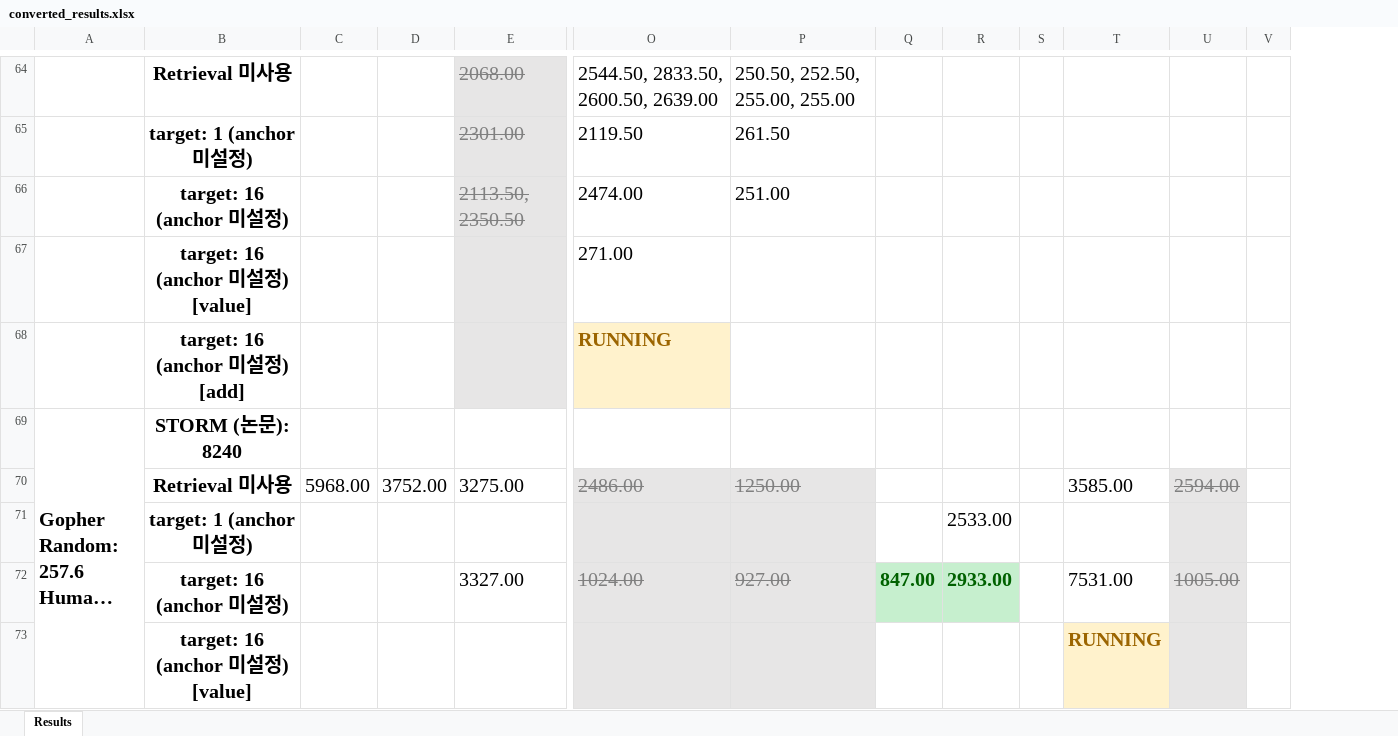
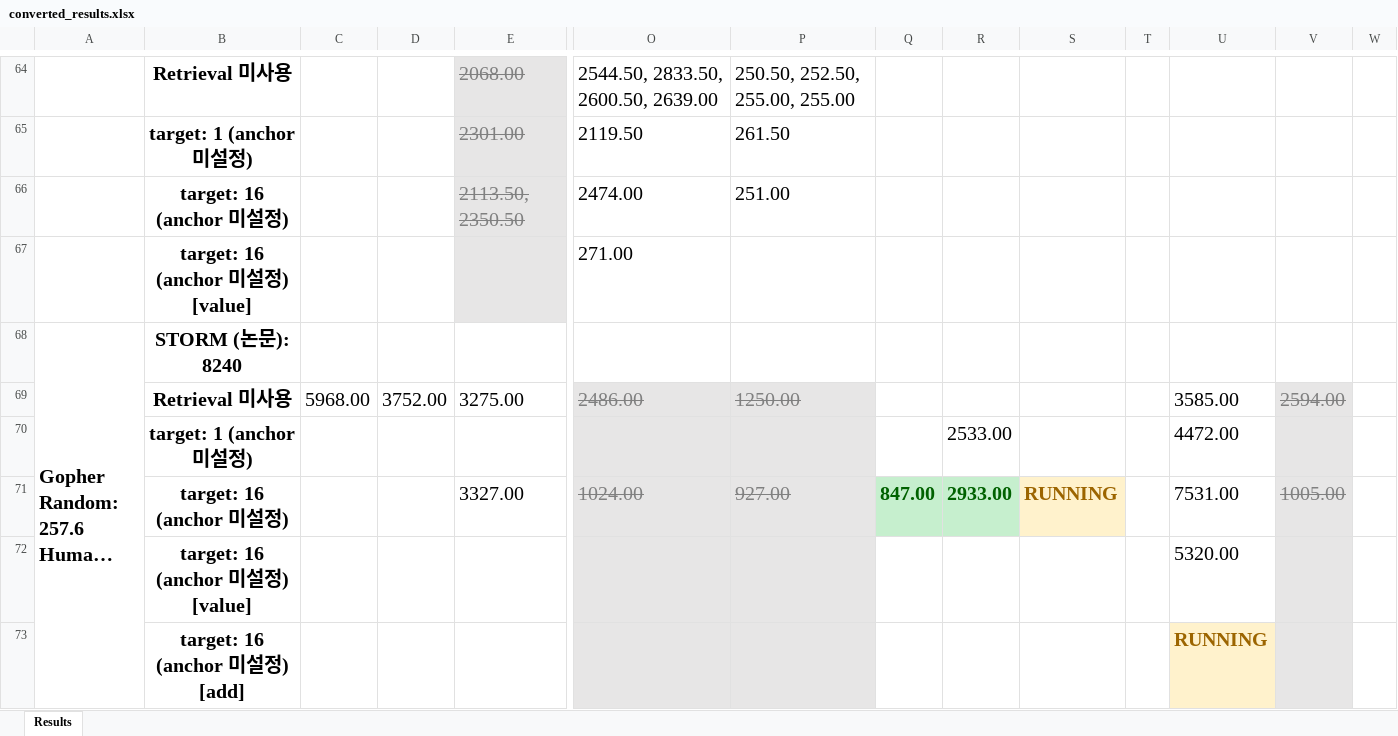
Before and after one commit to wrrte/STORM-1, an Excel workbook: results/converted_results.xlsx, sheet Results, drawn as a sheet; only a part is shown, gaps mark what is left out; long unchanged cells end in …; values as stored, in another font and other column widths than the file's, no borders; removed rows and columns are numbered as before the commit, all else as after; rows hold the shown columns only; the diff covers the shown part only; the diff names each change by its address in the sheet, - before the commit and + after, or states it on an @@ line.

```diff
--- a/results/converted_results.xlsx (sheet Results)
+++ b/results/converted_results.xlsx (sheet Results)
+column S, row 71: RUNNING
-row 68:  | target: 16 (anchor 미설정) [add] |  |  |  | RUNNING
-U70: (empty)
+U70: 4472.00
+row 72:  | target: 16 (anchor 미설정) [value] |  |  |  |  |  |  |  |  |  | 5320.00
-B73: target: 16 (anchor 미설정) [value]
+B73: target: 16 (anchor 미설정) [add]
```
Also changed, not shown: 3 added rows, 1 removed row, 8 edited cells and cell formats elsewhere in this sheet, 2 other files.
